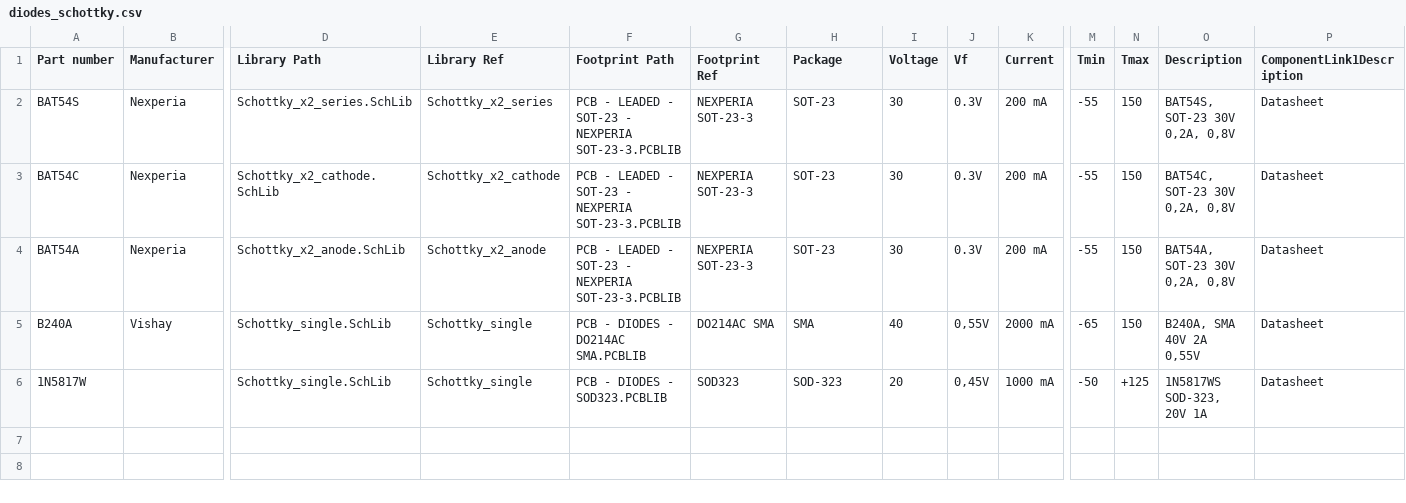
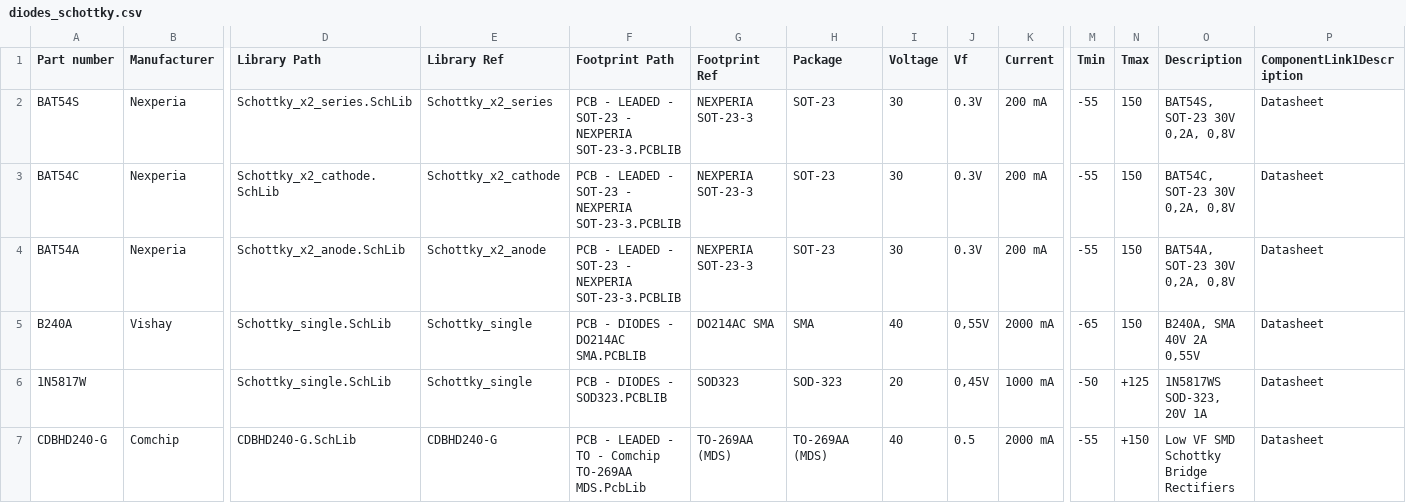
Before and after one commit to 00xED/altium-common, a CSV file: lib/parts_db/diodes_schottky.csv, drawn as a sheet; only a part is shown, gaps mark what is left out; rows hold the shown columns only; the diff names each change by its address in the sheet, - before the commit and + after, or states it on an @@ line.

Commit message:
add CDBHD240-G

```diff
--- a/lib/parts_db/diodes_schottky.csv
+++ b/lib/parts_db/diodes_schottky.csv
+row 7: CDBHD240-G | Comchip | CDBHD240-G.SchLib | CDBHD240-G | PCB - LEADED - TO - Comchip TO-269AA MDS.PcbLib | TO-269AA (MDS) | TO-269AA (MDS) | 40 | 0.5 | 2000 mA | -55 | +150 | Low VF SMD Schottky Bridge Rectifiers | Datasheet
```
Also changed, not shown: 5 other files.
